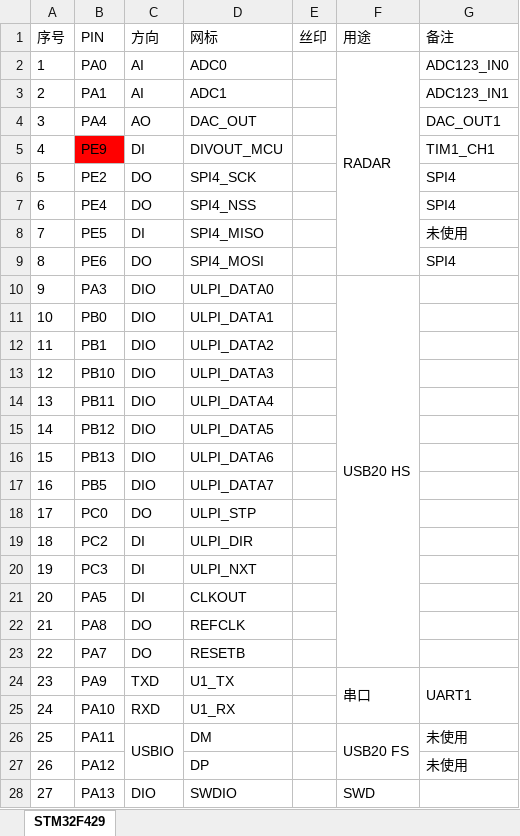
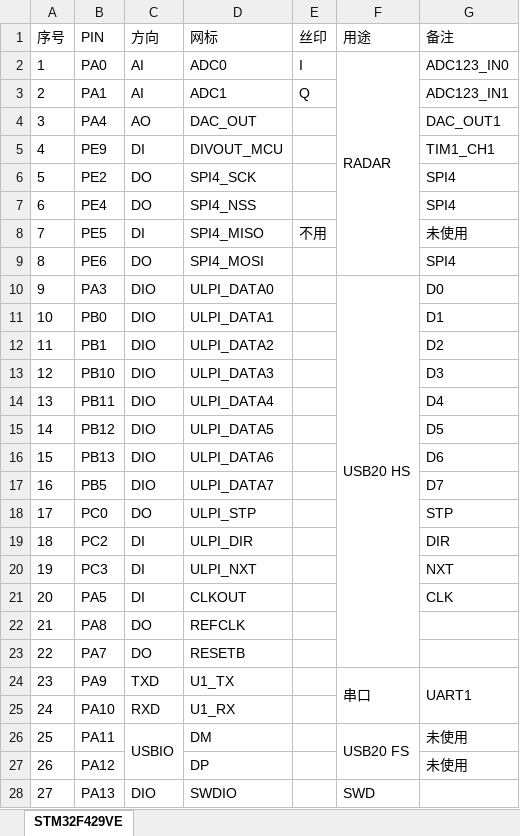
Before and after one commit to ccccmagicboy2022/fmcw, an Excel workbook: embeded/fmcw_demo/DOC/pin分配.xlsx, sheet STM32F429VE, drawn as a sheet; only a part is shown; values as stored, in another font and other column widths than the file's, no borders; the diff covers the shown part only; the diff names each change by its address in the sheet, - before the commit and + after, or states it on an @@ line.

```diff
--- a/embeded/fmcw_demo/DOC/pin分配.xlsx (sheet STM32F429VE)
+++ b/embeded/fmcw_demo/DOC/pin分配.xlsx (sheet STM32F429VE)
-sheet tab: STM32F429
+sheet tab: STM32F429VE
-E2 (丝印): (empty)
+E2 (丝印): I
-E3 (丝印): (empty)
+E3 (丝印): Q
-B5 fill: #FF0000
+B5 fill: none
-E8 (丝印): (empty)
+E8 (丝印): 不用
-G10 (备注): (empty)
+G10 (备注): D0
-G11 (备注): (empty)
+G11 (备注): D1
-G12 (备注): (empty)
+G12 (备注): D2
-G13 (备注): (empty)
+G13 (备注): D3
-G14 (备注): (empty)
+G14 (备注): D4
-G15 (备注): (empty)
+G15 (备注): D5
-G16 (备注): (empty)
+G16 (备注): D6
-G17 (备注): (empty)
+G17 (备注): D7
-G18 (备注): (empty)
+G18 (备注): STP
-G19 (备注): (empty)
+G19 (备注): DIR
-G20 (备注): (empty)
+G20 (备注): NXT
-G21 (备注): (empty)
+G21 (备注): CLK
```
Also changed, not shown: 5 added rows elsewhere in this sheet, 21 other files.
